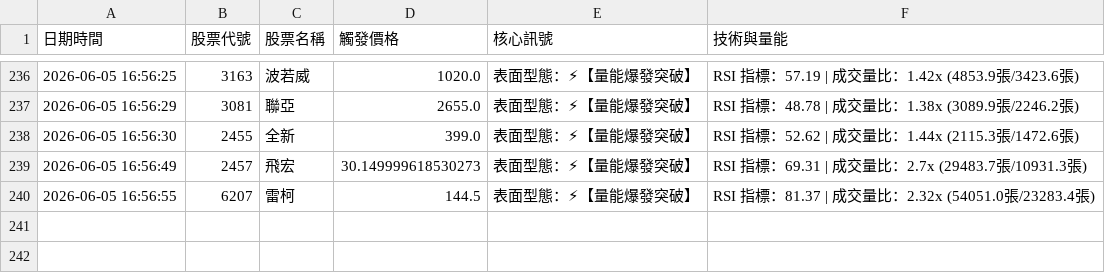
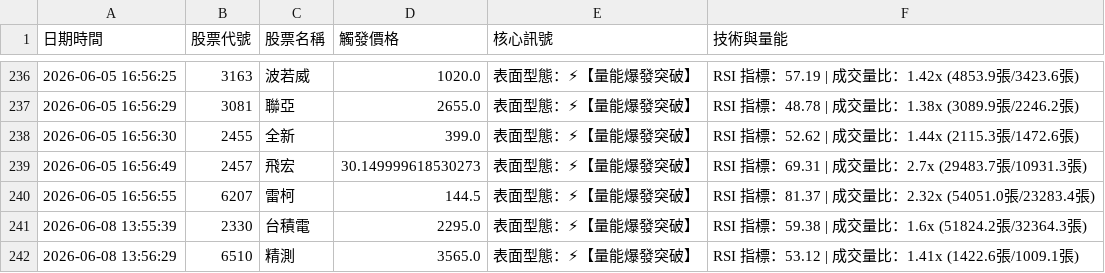
Before and after one commit to JimJimWu/stock_lab, a CSV file: signal_history.csv, drawn as a sheet; only a part is shown, gaps mark what is left out; the diff names each change by its address in the sheet, - before the commit and + after, or states it on an @@ line.

```diff
--- a/signal_history.csv
+++ b/signal_history.csv
+row 241: 2026-06-08 13:55:39 | 2330 | 台積電 | 2295.0 | 表面型態：⚡【量能爆發突破】 | RSI 指標：59.38 | 成交量比：1.6x (51824.2張/32364.3張)
+row 242: 2026-06-08 13:56:29 | 6510 | 精測 | 3565.0 | 表面型態：⚡【量能爆發突破】 | RSI 指標：53.12 | 成交量比：1.41x (1422.6張/1009.1張)
```
